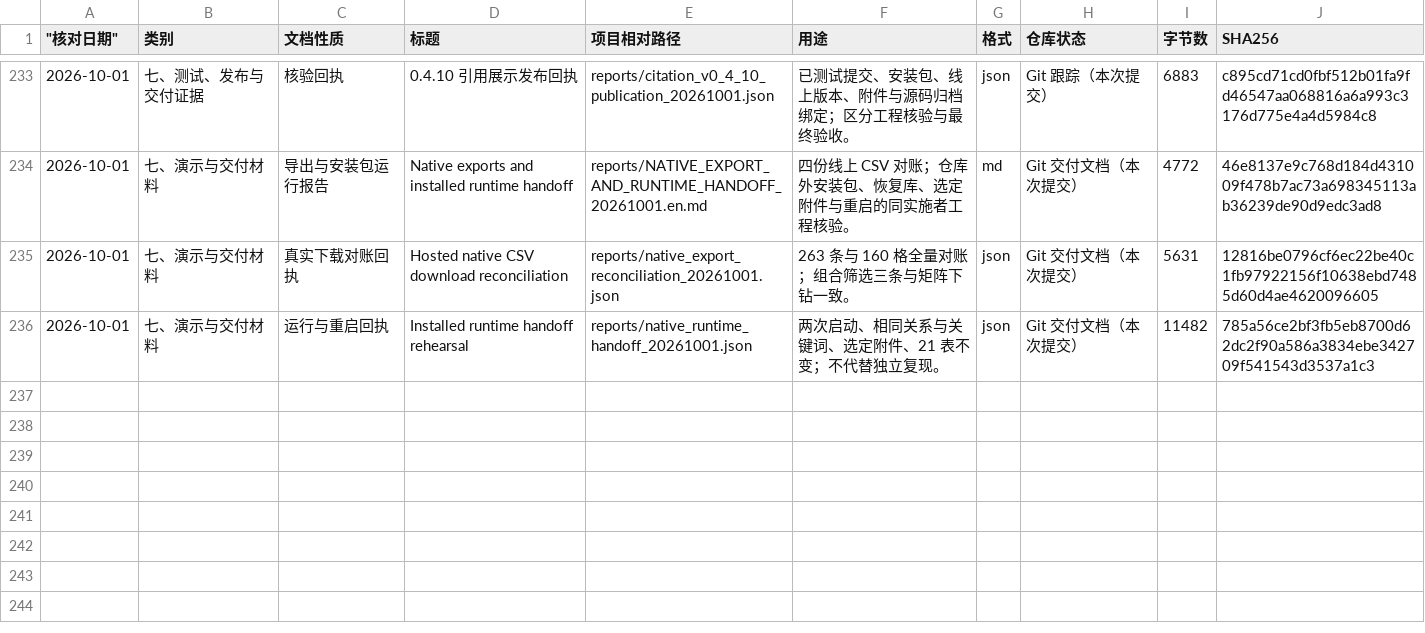
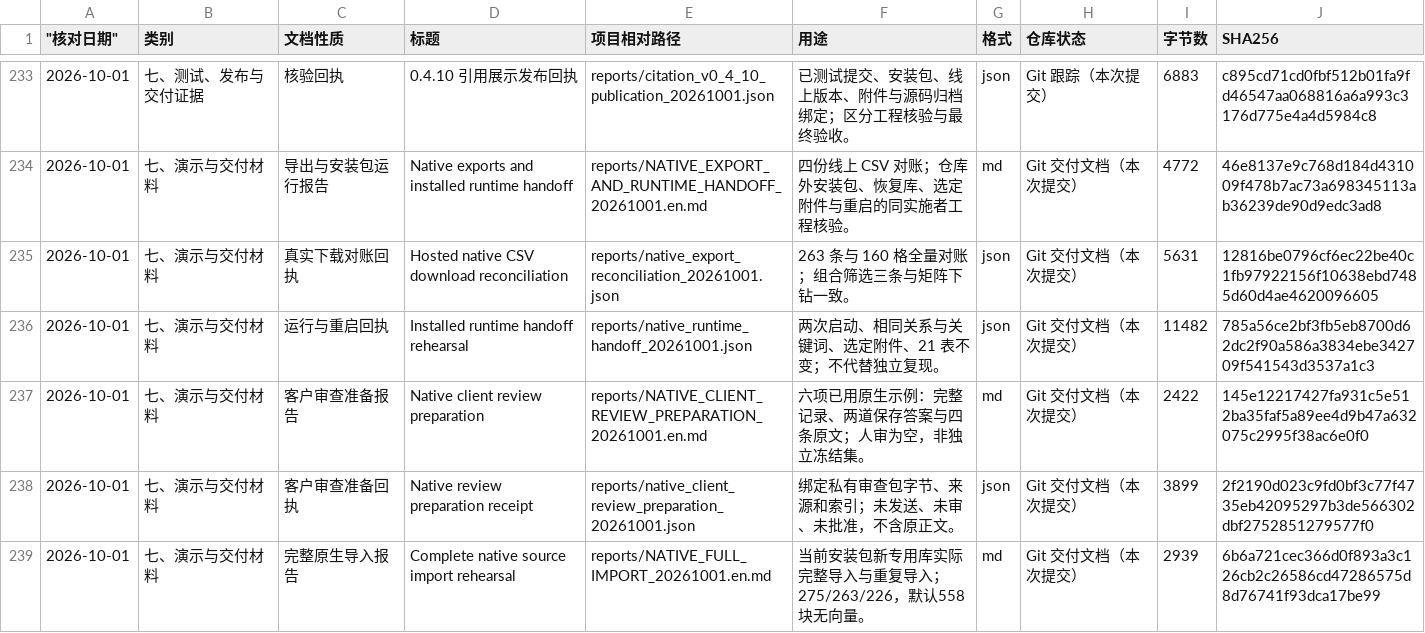
Before and after one commit to yaobc77-ai/ciss-advertising-observatory, a CSV file: docs/document_catalog.csv, drawn as a sheet; only a part is shown, gaps mark what is left out; the diff covers the shown part only.

Commit message:
Verify full native imports and protect fixture schema isolation

```diff
--- a/docs/document_catalog.csv
+++ b/docs/document_catalog.csv
@@ -236 +236,4 @@
 "2026-10-01","七、演示与交付材料","运行与重启回执","Installed runtime handoff rehearsal","reports/native_runtime_handoff_20261001.json","两次启动、相同关系与关键词、选定附件、21 表不变；不代替独立复现。","json","Git 交付文档（本次提交）","11482","785a56ce2bf3fb5eb8700d62dc2f90a586a3834ebe342709f541543d3537a1c3"
+"2026-10-01","七、演示与交付材料","客户审查准备报告","Native client review preparation","reports/NATIVE_CLIENT_REVIEW_PREPARATION_20261001.en.md","六项已用原生示例：完整记录、两道保存答案与四条原文；人审为空，非独立冻结集。","md","Git 交付文档（本次提交）","2422","145e12217427fa931c5e512ba35faf5a89ee4d9b47a632075c2995f38ac6e0f0"
+"2026-10-01","七、演示与交付材料","客户审查准备回执","Native review preparation receipt","reports/native_client_review_preparation_20261001.json","绑定私有审查包字节、来源和索引；未发送、未审、未批准，不含原正文。","json","Git 交付文档（本次提交）","3899","2f2190d023c9fd0bf3c77f4735eb42095297b3de566302dbf2752851279577f0"
+"2026-10-01","七、演示与交付材料","完整原生导入报告","Complete native source import rehearsal","reports/NATIVE_FULL_IMPORT_20261001.en.md","当前安装包新专用库实际完整导入与重复导入；275/263/226，默认558块无向量。","md","Git 交付文档（本次提交）","2939","6b6a721cec366d0f893a3c126cb2c26586cd47286575d8d76741f93dca17be99"
```
Also changed, not shown: 2 added rows and 19 edited cells elsewhere in this file, 12 other files.
